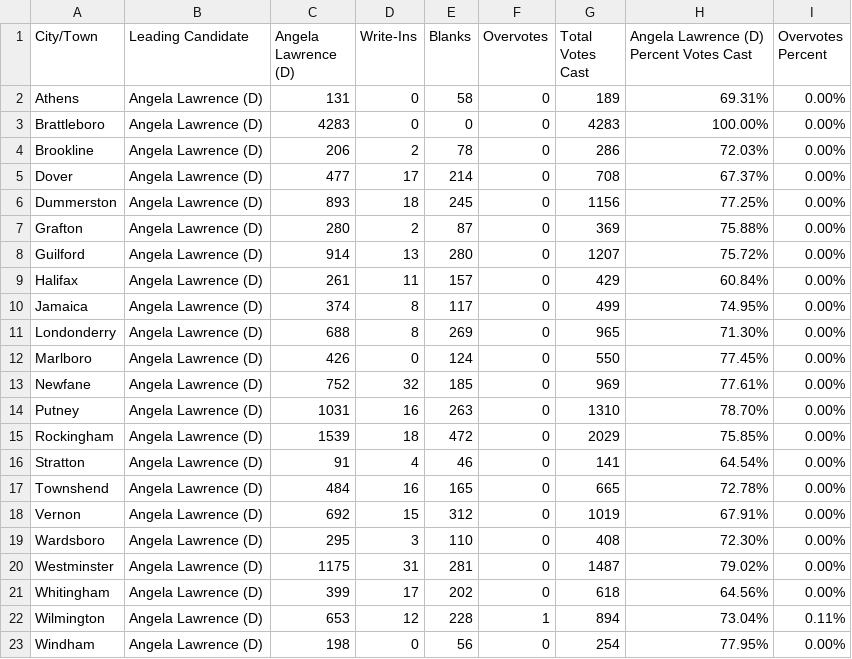
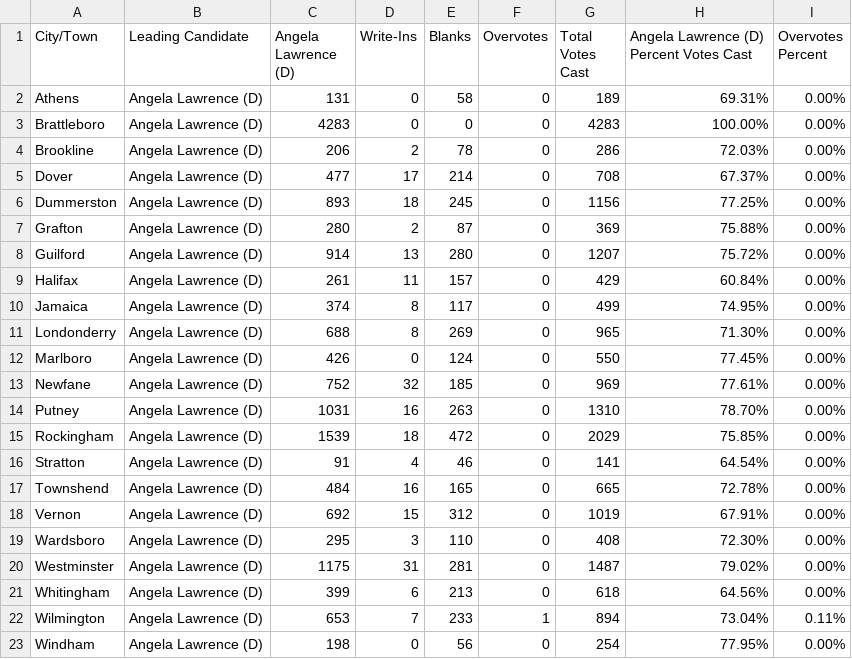
Before and after one commit to jackcary/data, a CSV file: high_bailiff_select_race_town_votes_candidate_windham_general_2026.csv, drawn as a sheet.

```diff
--- a/high_bailiff_select_race_town_votes_candidate_windham_general_2026.csv
+++ b/high_bailiff_select_race_town_votes_candidate_windham_general_2026.csv
@@ -20,4 +20,4 @@ Wardsboro,Angela Lawrence (D),295,3,110,0,408,72.30%,0.00%
 Westminster,Angela Lawrence (D),1175,31,281,0,1487,79.02%,0.00%
-Whitingham,Angela Lawrence (D),399,17,202,0,618,64.56%,0.00%
-Wilmington,Angela Lawrence (D),653,12,228,1,894,73.04%,0.11%
+Whitingham,Angela Lawrence (D),399,6,213,0,618,64.56%,0.00%
+Wilmington,Angela Lawrence (D),653,7,233,1,894,73.04%,0.11%
 Windham,Angela Lawrence (D),198,0,56,0,254,77.95%,0.00%
```
Also changed, not shown: high_bailiff_select_race_town_votes_candidate_bennington_general_2026.csv, probate_judge_select_race_town_votes_candidate_bennington_general_2026.csv, 20 other files.
